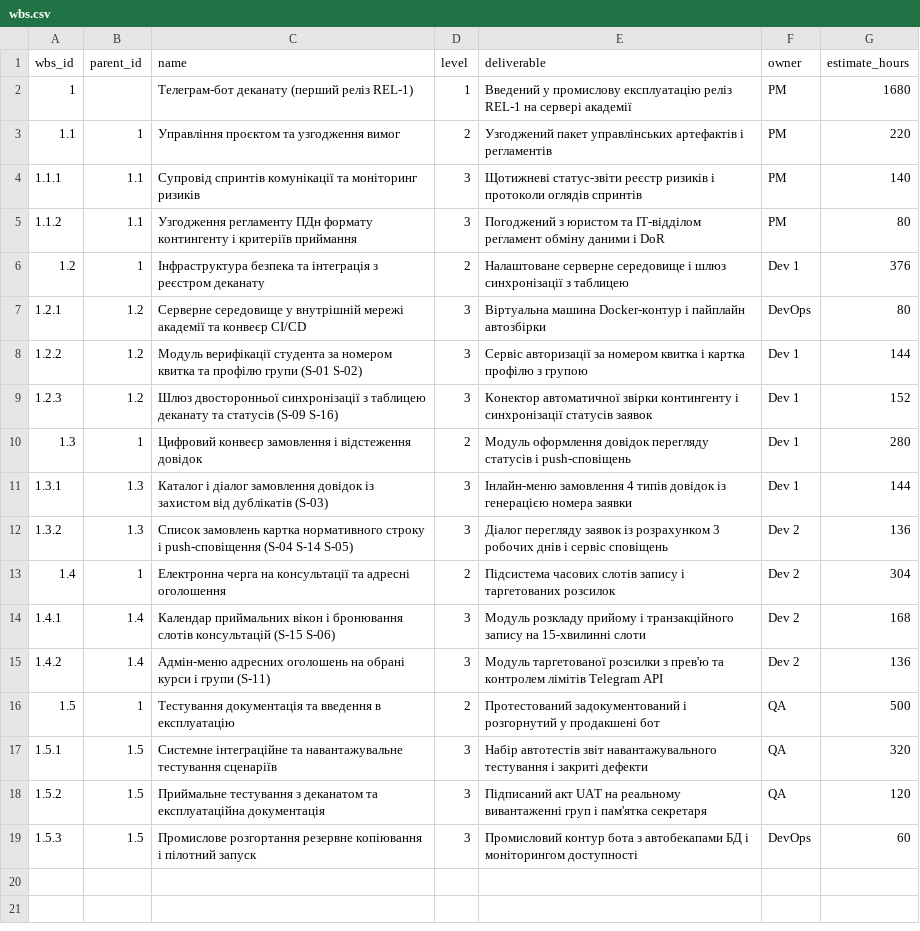
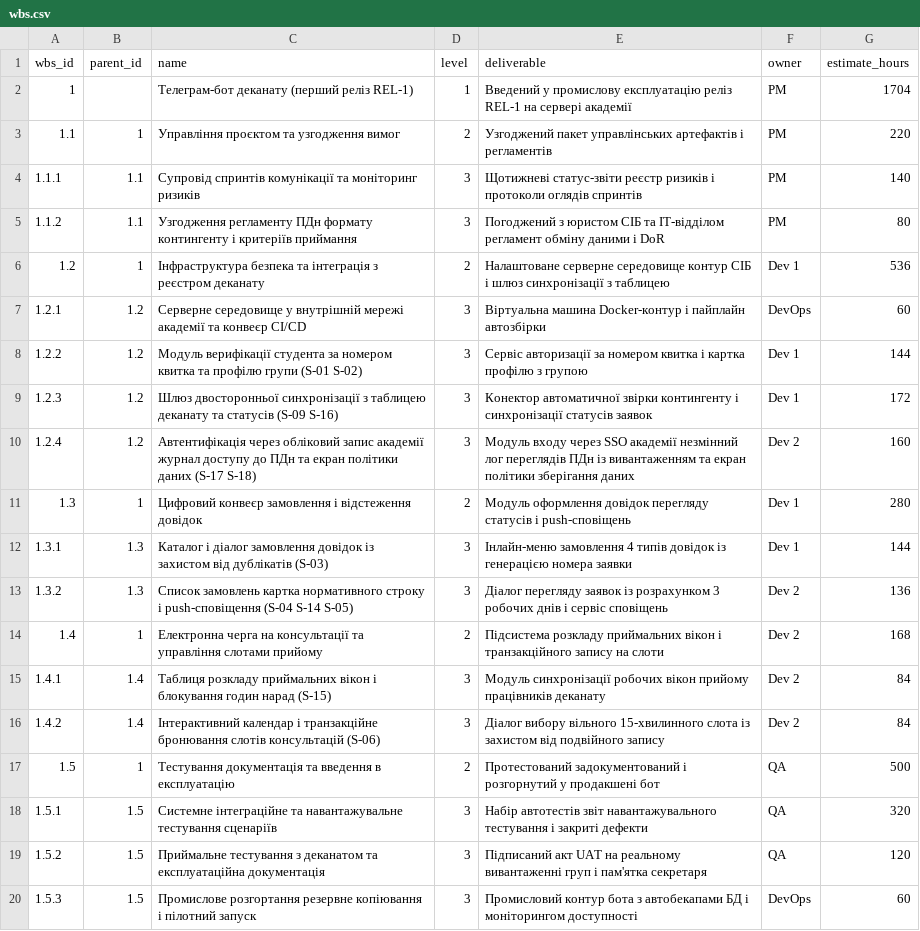
Before and after one commit to yura678/pm-2026-kn41-vorobei, a CSV file: lr07_wbs/wbs.csv, drawn as a sheet.

```diff
--- a/lr07_wbs/wbs.csv
+++ b/lr07_wbs/wbs.csv
@@ -1,10 +1,11 @@
 wbs_id,parent_id,name,level,deliverable,owner,estimate_hours
-1,,Телеграм-бот деканату (перший реліз REL-1),1,Введений у промислову експлуатацію реліз REL-1 на сервері академії,PM,1680
+1,,Телеграм-бот деканату (перший реліз REL-1),1,Введений у промислову експлуатацію реліз REL-1 на сервері академії,PM,1704
 1.1,1,Управління проєктом та узгодження вимог,2,Узгоджений пакет управлінських артефактів і регламентів,PM,220
 1.1.1,1.1,Супровід спринтів комунікації та моніторинг ризиків,3,Щотижневі статус-звіти реєстр ризиків і протоколи оглядів спринтів,PM,140
-1.1.2,1.1,Узгодження регламенту ПДн формату контингенту і критеріїв приймання,3,Погоджений з юристом та ІТ-відділом регламент обміну даними і DoR,PM,80
-1.2,1,Інфраструктура безпека та інтеграція з реєстром деканату,2,Налаштоване серверне середовище і шлюз синхронізації з таблицею,Dev 1,376
-1.2.1,1.2,Серверне середовище у внутрішній мережі академії та конвеєр CI/CD,3,Віртуальна машина Docker-контур і пайплайн автозбірки,DevOps,80
+1.1.2,1.1,Узгодження регламенту ПДн формату контингенту і критеріїв приймання,3,Погоджений з юристом СІБ та ІТ-відділом регламент обміну даними і DoR,PM,80
+1.2,1,Інфраструктура безпека та інтеграція з реєстром деканату,2,Налаштоване серверне середовище контур СІБ і шлюз синхронізації з таблицею,Dev 1,536
+1.2.1,1.2,Серверне середовище у внутрішній мережі академії та конвеєр CI/CD,3,Віртуальна машина Docker-контур і пайплайн автозбірки,DevOps,60
 1.2.2,1.2,Модуль верифікації студента за номером квитка та профілю групи (S-01 S-02),3,Сервіс авторизації за номером квитка і картка профілю з групою,Dev 1,144
-1.2.3,1.2,Шлюз двосторонньої синхронізації з таблицею деканату та статусів (S-09 S-16),3,Конектор автоматичної звірки контингенту і синхронізації статусів заявок,Dev 1,152
+1.2.3,1.2,Шлюз двосторонньої синхронізації з таблицею деканату та статусів (S-09 S-16),3,Конектор автоматичної звірки контингенту і синхронізації статусів заявок,Dev 1,172
+1.2.4,1.2,Автентифікація через обліковий запис академії журнал доступу до ПДн та екран політики даних (S-17 S-18),3,Модуль входу через SSO академії незмінний лог переглядів ПДн із вивантаженням та екран політики зберігання даних,Dev 2,160
 1.3,1,Цифровий конвеєр замовлення і відстеження довідок,2,Модуль оформлення довідок перегляду статусів і push-сповіщень,Dev 1,280
@@ -12,5 +13,5 @@ wbs_id,parent_id,name,level,deliverable,owner,estimate_hours
 1.3.2,1.3,Список замовлень картка нормативного строку і push-сповіщення (S-04 S-14 S-05),3,Діалог перегляду заявок із розрахунком 3 робочих днів і сервіс сповіщень,Dev 2,136
-1.4,1,Електронна черга на консультації та адресні оголошення,2,Підсистема часових слотів запису і таргетованих розсилок,Dev 2,304
-1.4.1,1.4,Календар приймальних вікон і бронювання слотів консультацій (S-15 S-06),3,Модуль розкладу прийому і транзакційного запису на 15-хвилинні слоти,Dev 2,168
-1.4.2,1.4,Адмін-меню адресних оголошень на обрані курси і групи (S-11),3,Модуль таргетованої розсилки з прев'ю та контролем лімітів Telegram API,Dev 2,136
+1.4,1,Електронна черга на консультації та управління слотами прийому,2,Підсистема розкладу приймальних вікон і транзакційного запису на слоти,Dev 2,168
+1.4.1,1.4,Таблиця розкладу приймальних вікон і блокування годин нарад (S-15),3,Модуль синхронізації робочих вікон прийому працівників деканату,Dev 2,84
+1.4.2,1.4,Інтерактивний календар і транзакційне бронювання слотів консультацій (S-06),3,Діалог вибору вільного 15-хвилинного слота із захистом від подвійного запису,Dev 2,84
 1.5,1,Тестування документація та введення в експлуатацію,2,Протестований задокументований і розгорнутий у продакшені бот,QA,500
```
Also changed, not shown: lr05_charter/stakeholders.csv, lr06_backlog/backlog.csv, 8 other files.
